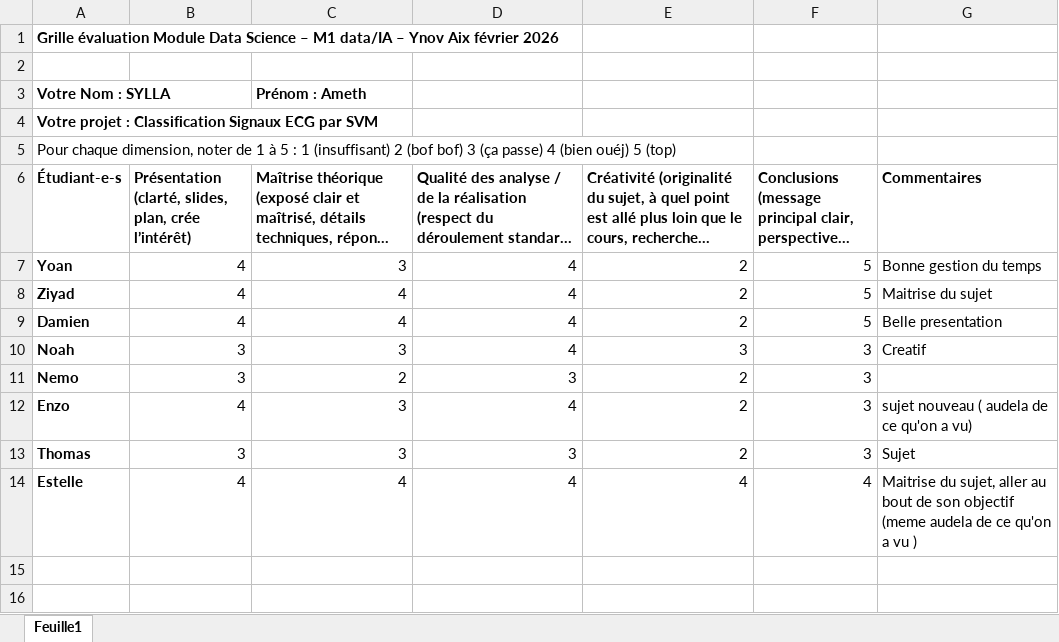
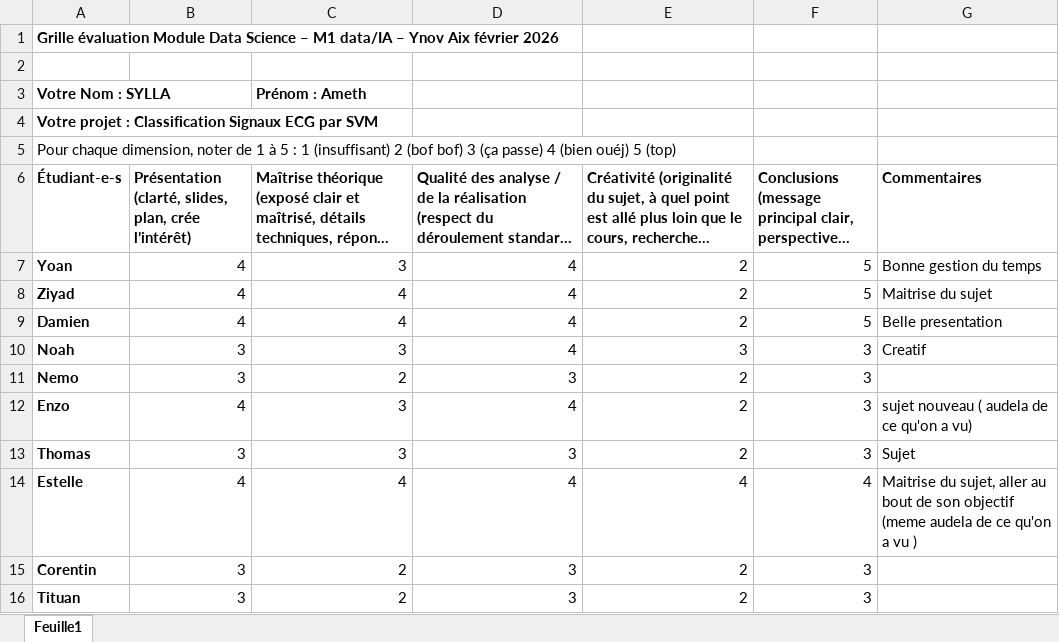
Before and after one commit to mhsylla/Classification_Signaux_ECG_SVM, an Excel workbook: Co-Evaluations-DataScience.xlsx, sheet Feuille1, drawn as a sheet; long unchanged cells end in …; values as stored, in another font and other column widths than the file's, no borders; the diff names each change by its address in the sheet, - before the commit and + after, or states it on an @@ line.

Commit message:
grille d'evaluation completee

```diff
--- a/Co-Evaluations-DataScience.xlsx (sheet Feuille1)
+++ b/Co-Evaluations-DataScience.xlsx (sheet Feuille1)
+row 15: Corentin | 3 | 2 | 3 | 2 | 3
+row 16: Tituan | 3 | 2 | 3 | 2 | 3
```
